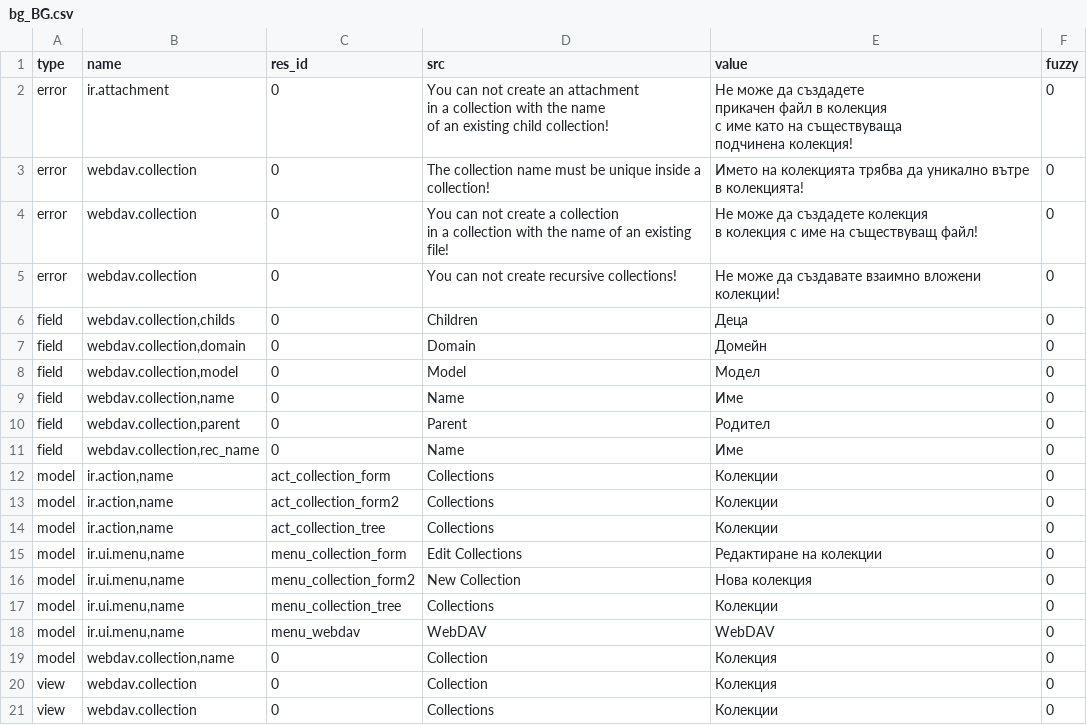
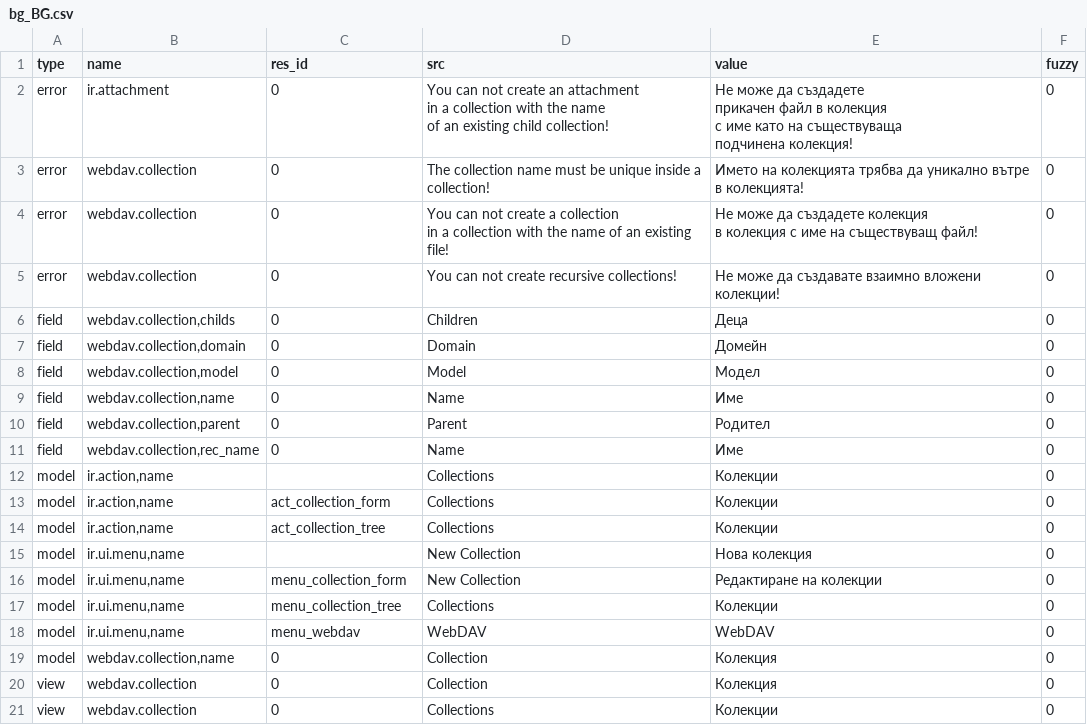
Before and after one commit to NaN-tic/trytond, a CSV file: trytond/webdav/bg_BG.csv, drawn as a sheet.

```diff
--- a/trytond/webdav/bg_BG.csv
+++ b/trytond/webdav/bg_BG.csv
@@ -18,7 +18,7 @@ field,"webdav.collection,parent",0,Parent,Родител,0
 field,"webdav.collection,rec_name",0,Name,Име,0
+model,"ir.action,name",,Collections,Колекции,0
 model,"ir.action,name",act_collection_form,Collections,Колекции,0
-model,"ir.action,name",act_collection_form2,Collections,Колекции,0
 model,"ir.action,name",act_collection_tree,Collections,Колекции,0
-model,"ir.ui.menu,name",menu_collection_form,Edit Collections,Редактиране на колекции,0
-model,"ir.ui.menu,name",menu_collection_form2,New Collection,Нова колекция,0
+model,"ir.ui.menu,name",,New Collection,Нова колекция,0
+model,"ir.ui.menu,name",menu_collection_form,New Collection,Редактиране на колекции,0
 model,"ir.ui.menu,name",menu_collection_tree,Collections,Колекции,0
```
Also changed, not shown: trytond/res/bg_BG.csv, 1 other file.
